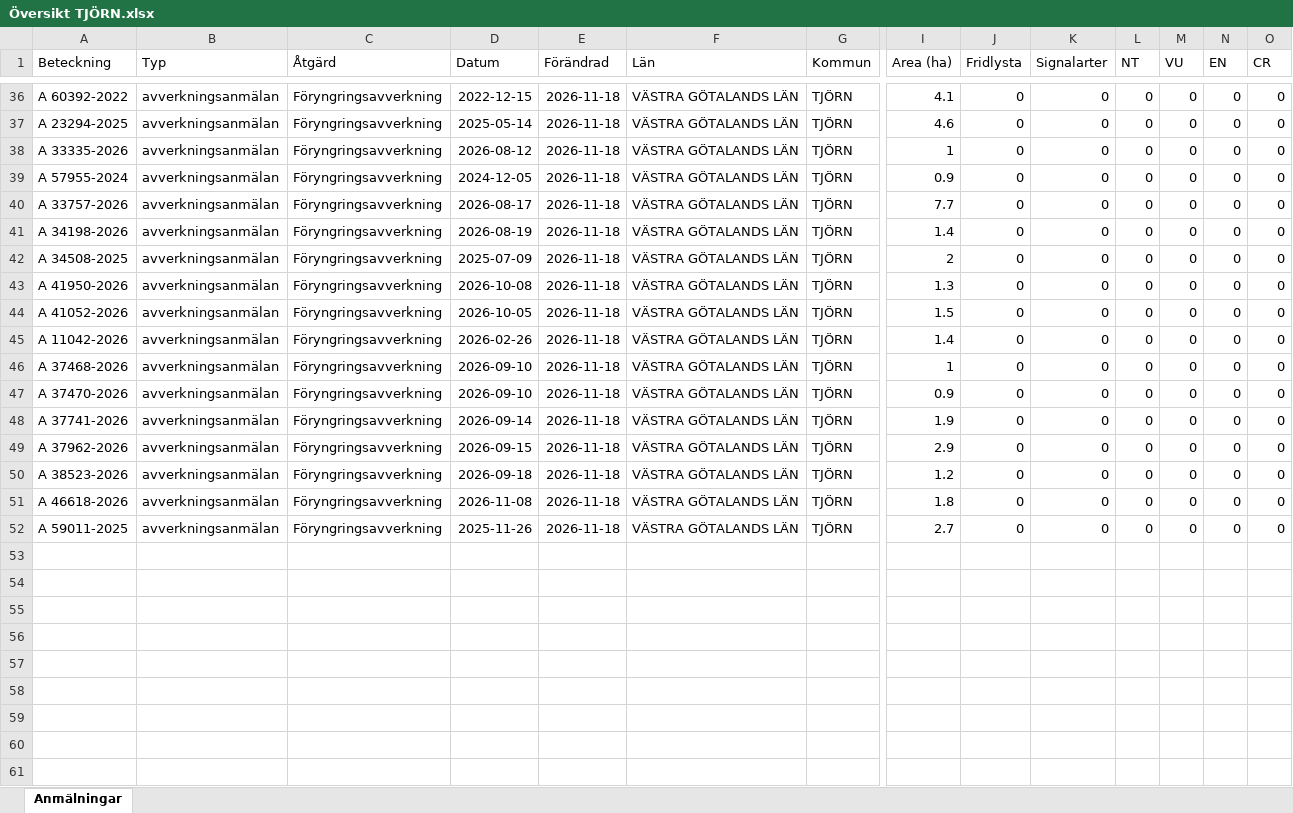
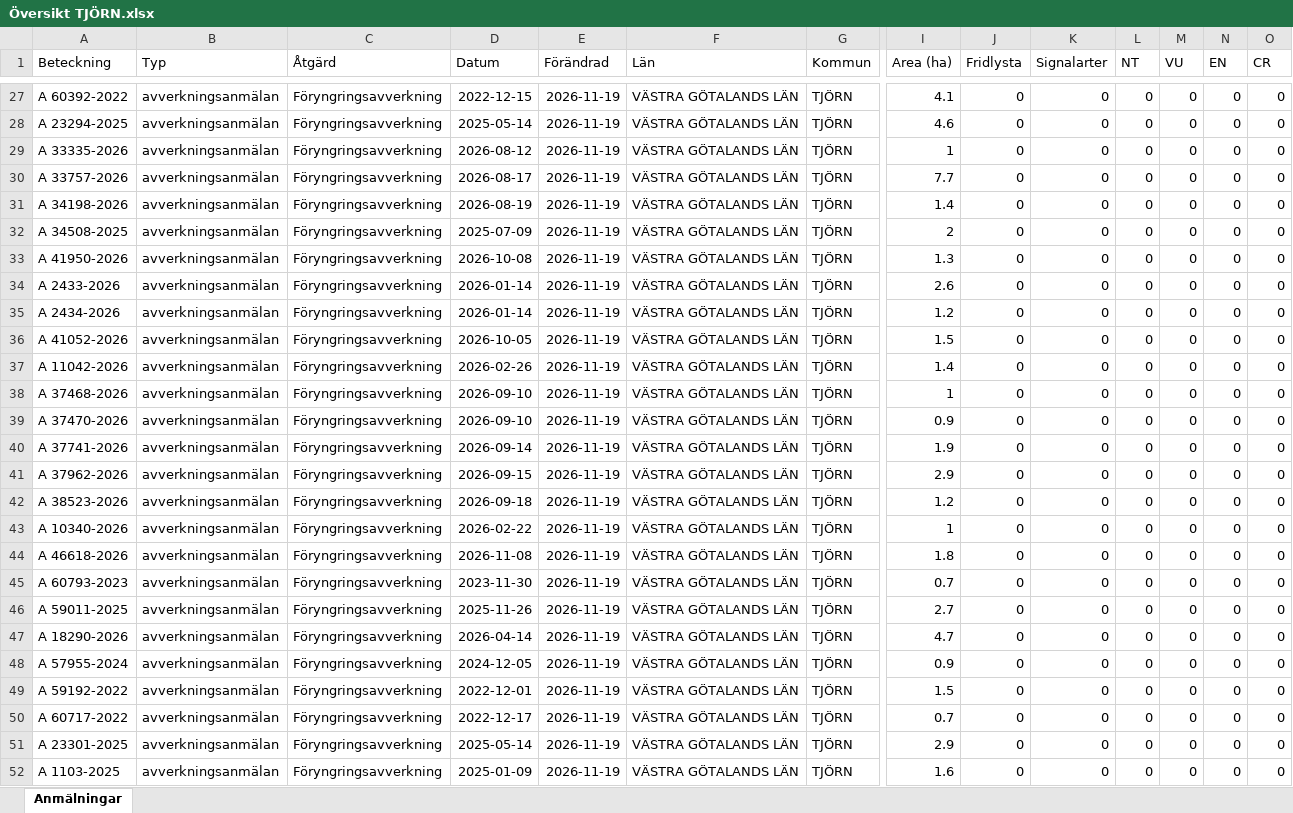
Before and after one commit to klasma/Logging_1419, an Excel workbook: Översikt TJÖRN.xlsx, sheet Anmälningar, drawn as a sheet; only a part is shown, gaps mark what is left out; values as stored, in another font and other column widths than the file's, no borders; removed rows and columns are numbered as before the commit, all else as after; rows hold the shown columns only; the diff covers the shown part only; the diff names each change by its address in the sheet, - before the commit and + after, or states it on an @@ line.

```diff
--- a/Översikt TJÖRN.xlsx (sheet Anmälningar)
+++ b/Översikt TJÖRN.xlsx (sheet Anmälningar)
-E27:E29 (Förändrad): 2026-11-18
+E27:E29 (Förändrad): 2026-11-19
-row 39: A 57955-2024 | avverkningsanmälan | Föryngringsavverkning | 2024-12-05 | 2026-11-18 | VÄSTRA GÖTALANDS LÄN | TJÖRN | 0.9 | 0 | 0 | 0 | 0 | 0 | 0
-E30:E33 (Förändrad): 2026-11-18
+E30:E33 (Förändrad): 2026-11-19
+row 34: A 2433-2026 | avverkningsanmälan | Föryngringsavverkning | 2026-01-14 | 2026-11-19 | VÄSTRA GÖTALANDS LÄN | TJÖRN | 2.6 | 0 | 0 | 0 | 0 | 0 | 0
+row 35: A 2434-2026 | avverkningsanmälan | Föryngringsavverkning | 2026-01-14 | 2026-11-19 | VÄSTRA GÖTALANDS LÄN | TJÖRN | 1.2 | 0 | 0 | 0 | 0 | 0 | 0
-E36:E42 (Förändrad): 2026-11-18
+E36:E42 (Förändrad): 2026-11-19
+row 43: A 10340-2026 | avverkningsanmälan | Föryngringsavverkning | 2026-02-22 | 2026-11-19 | VÄSTRA GÖTALANDS LÄN | TJÖRN | 1 | 0 | 0 | 0 | 0 | 0 | 0
-E44 (Förändrad): 2026-11-18
+E44 (Förändrad): 2026-11-19
+row 45: A 60793-2023 | avverkningsanmälan | Föryngringsavverkning | 2023-11-30 | 2026-11-19 | VÄSTRA GÖTALANDS LÄN | TJÖRN | 0.7 | 0 | 0 | 0 | 0 | 0 | 0
-E46 (Förändrad): 2026-11-18
+E46 (Förändrad): 2026-11-19
+row 47: A 18290-2026 | avverkningsanmälan | Föryngringsavverkning | 2026-04-14 | 2026-11-19 | VÄSTRA GÖTALANDS LÄN | TJÖRN | 4.7 | 0 | 0 | 0 | 0 | 0 | 0
+row 48: A 57955-2024 | avverkningsanmälan | Föryngringsavverkning | 2024-12-05 | 2026-11-19 | VÄSTRA GÖTALANDS LÄN | TJÖRN | 0.9 | 0 | 0 | 0 | 0 | 0 | 0
+row 49: A 59192-2022 | avverkningsanmälan | Föryngringsavverkning | 2022-12-01 | 2026-11-19 | VÄSTRA GÖTALANDS LÄN | TJÖRN | 1.5 | 0 | 0 | 0 | 0 | 0 | 0
+row 50: A 60717-2022 | avverkningsanmälan | Föryngringsavverkning | 2022-12-17 | 2026-11-19 | VÄSTRA GÖTALANDS LÄN | TJÖRN | 0.7 | 0 | 0 | 0 | 0 | 0 | 0
+row 51: A 23301-2025 | avverkningsanmälan | Föryngringsavverkning | 2025-05-14 | 2026-11-19 | VÄSTRA GÖTALANDS LÄN | TJÖRN | 2.9 | 0 | 0 | 0 | 0 | 0 | 0
+row 52: A 1103-2025 | avverkningsanmälan | Föryngringsavverkning | 2025-01-09 | 2026-11-19 | VÄSTRA GÖTALANDS LÄN | TJÖRN | 1.6 | 0 | 0 | 0 | 0 | 0 | 0
```
Also changed, not shown: 5 added rows, 14 removed rows and 57 edited cells elsewhere in this sheet, artfynd/A 10354-2026 artfynd.xlsx, artfynd/A 11240-2026 artfynd.xlsx, 46 other files.
